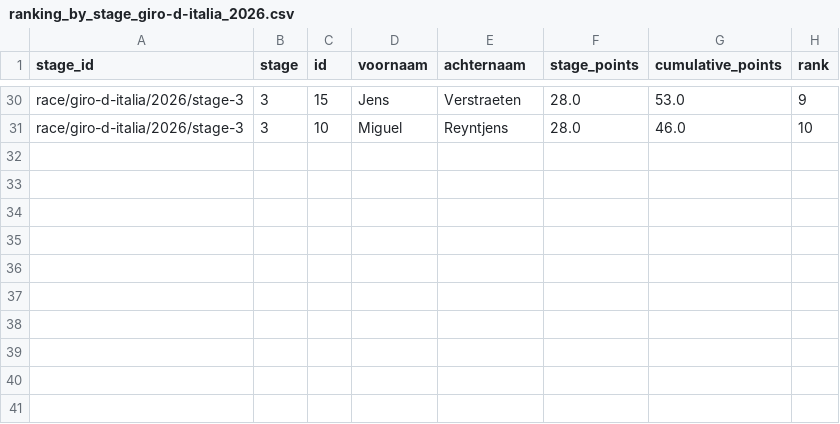
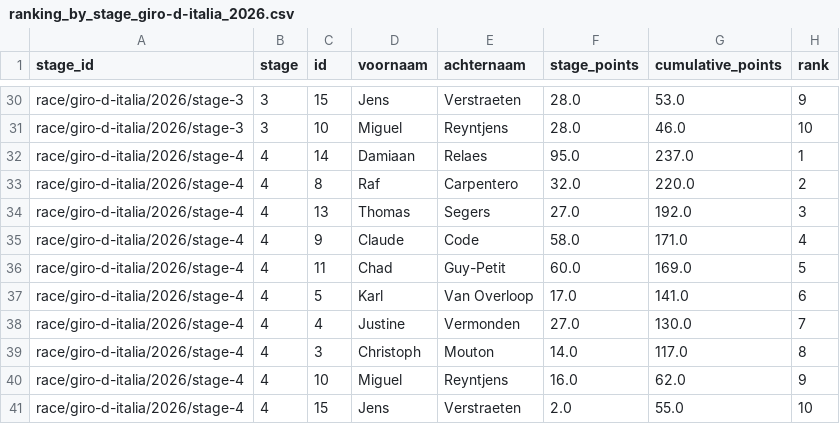
Before and after one commit to Thomassegers14/tourmanager-scraper, a CSV file: data/processed/ranking/ranking_by_stage_giro-d-italia_2026.csv, drawn as a sheet; only a part is shown, gaps mark what is left out.

```diff
--- a/data/processed/ranking/ranking_by_stage_giro-d-italia_2026.csv
+++ b/data/processed/ranking/ranking_by_stage_giro-d-italia_2026.csv
@@ -31 +31,11 @@ race/giro-d-italia/2026/stage-3,3,15,Jens,Verstraeten,28.0,53.0,9
 race/giro-d-italia/2026/stage-3,3,10,Miguel,Reyntjens,28.0,46.0,10
+race/giro-d-italia/2026/stage-4,4,14,Damiaan,Relaes,95.0,237.0,1
+race/giro-d-italia/2026/stage-4,4,8,Raf,Carpentero,32.0,220.0,2
+race/giro-d-italia/2026/stage-4,4,13,Thomas,Segers,27.0,192.0,3
+race/giro-d-italia/2026/stage-4,4,9,Claude,Code,58.0,171.0,4
+race/giro-d-italia/2026/stage-4,4,11,Chad,Guy-Petit,60.0,169.0,5
+race/giro-d-italia/2026/stage-4,4,5,Karl,Van Overloop,17.0,141.0,6
+race/giro-d-italia/2026/stage-4,4,4,Justine,Vermonden,27.0,130.0,7
+race/giro-d-italia/2026/stage-4,4,3,Christoph,Mouton,14.0,117.0,8
+race/giro-d-italia/2026/stage-4,4,10,Miguel,Reyntjens,16.0,62.0,9
+race/giro-d-italia/2026/stage-4,4,15,Jens,Verstraeten,2.0,55.0,10
```
Also changed, not shown: 2 other files.
